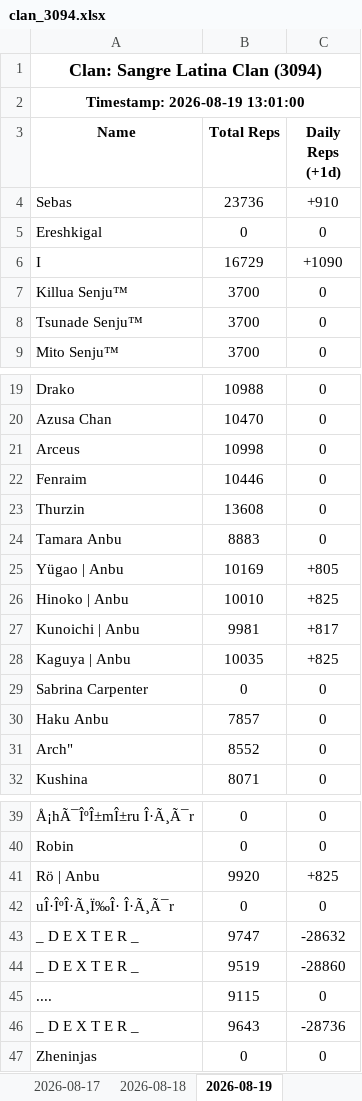
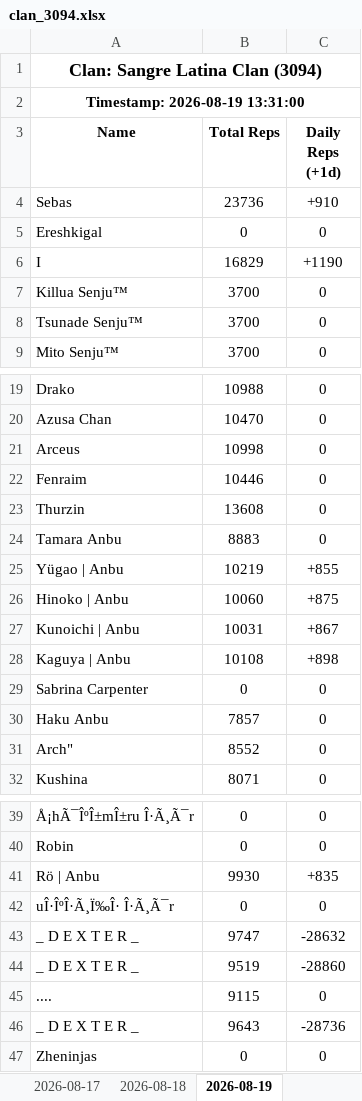
Before and after one commit to Feirisu/SangreLatinaClan-NinjaRift, an Excel workbook: clan_3094.xlsx, sheet 2026-08-19, drawn as a sheet; only a part is shown, gaps mark what is left out; values as stored, in another font and other column widths than the file's, no borders; the diff names each change by its address in the sheet, - before the commit and + after, or states it on an @@ line.

```diff
--- a/clan_3094.xlsx (sheet 2026-08-19)
+++ b/clan_3094.xlsx (sheet 2026-08-19)
-A2 (Name): Timestamp: 2026-08-19 13:01:00
+A2 (Name): Timestamp: 2026-08-19 13:31:00
-B6 (Total Reps): 16729
+B6 (Total Reps): 16829
-C6 (Daily Reps (+1d)): +1090
+C6 (Daily Reps (+1d)): +1190
-B25 (Total Reps): 10169
+B25 (Total Reps): 10219
-C25 (Daily Reps (+1d)): +805
+C25 (Daily Reps (+1d)): +855
-B26 (Total Reps): 10010
+B26 (Total Reps): 10060
-C26 (Daily Reps (+1d)): +825
+C26 (Daily Reps (+1d)): +875
-B27 (Total Reps): 9981
+B27 (Total Reps): 10031
-C27 (Daily Reps (+1d)): +817
+C27 (Daily Reps (+1d)): +867
-B28 (Total Reps): 10035
+B28 (Total Reps): 10108
-C28 (Daily Reps (+1d)): +825
+C28 (Daily Reps (+1d)): +898
-B41 (Total Reps): 9920
+B41 (Total Reps): 9930
-C41 (Daily Reps (+1d)): +825
+C41 (Daily Reps (+1d)): +835
```
Also changed, not shown: 5 other files.
